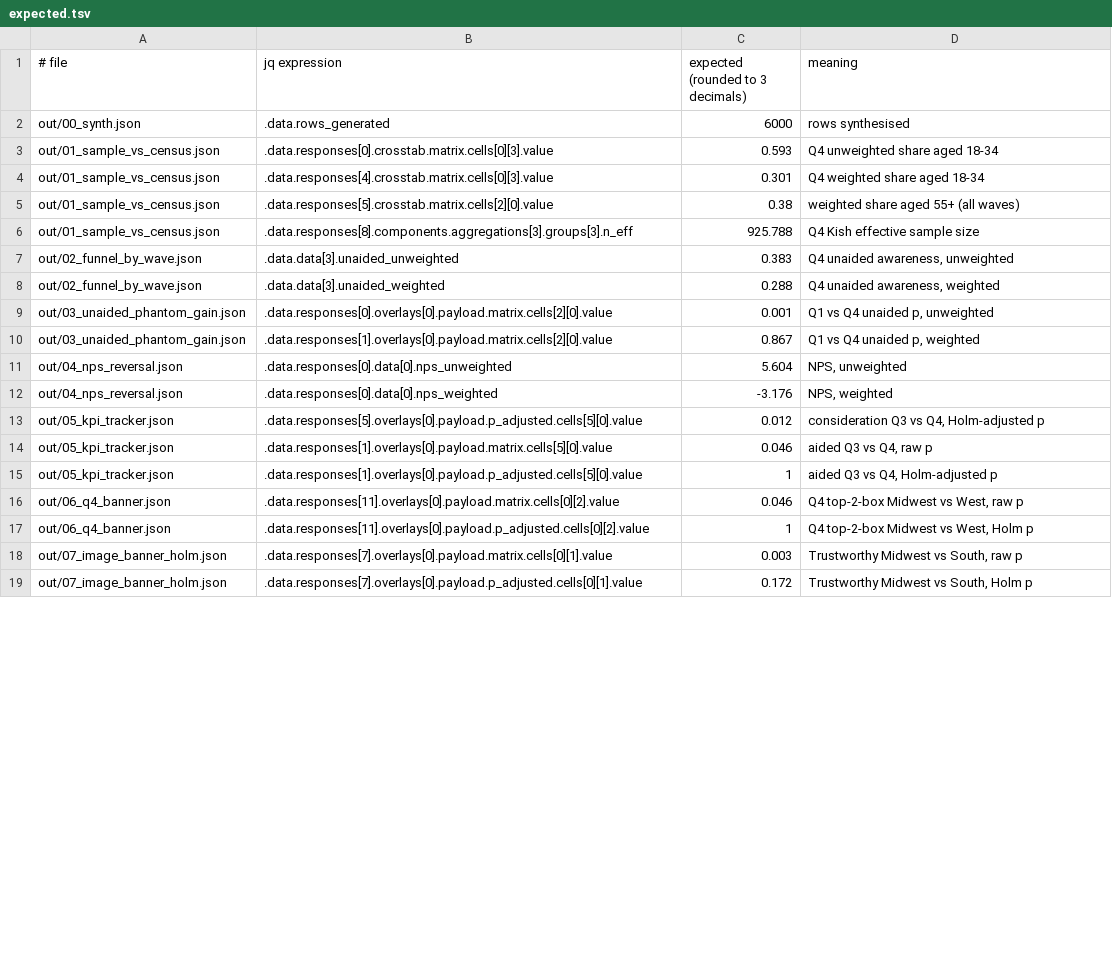
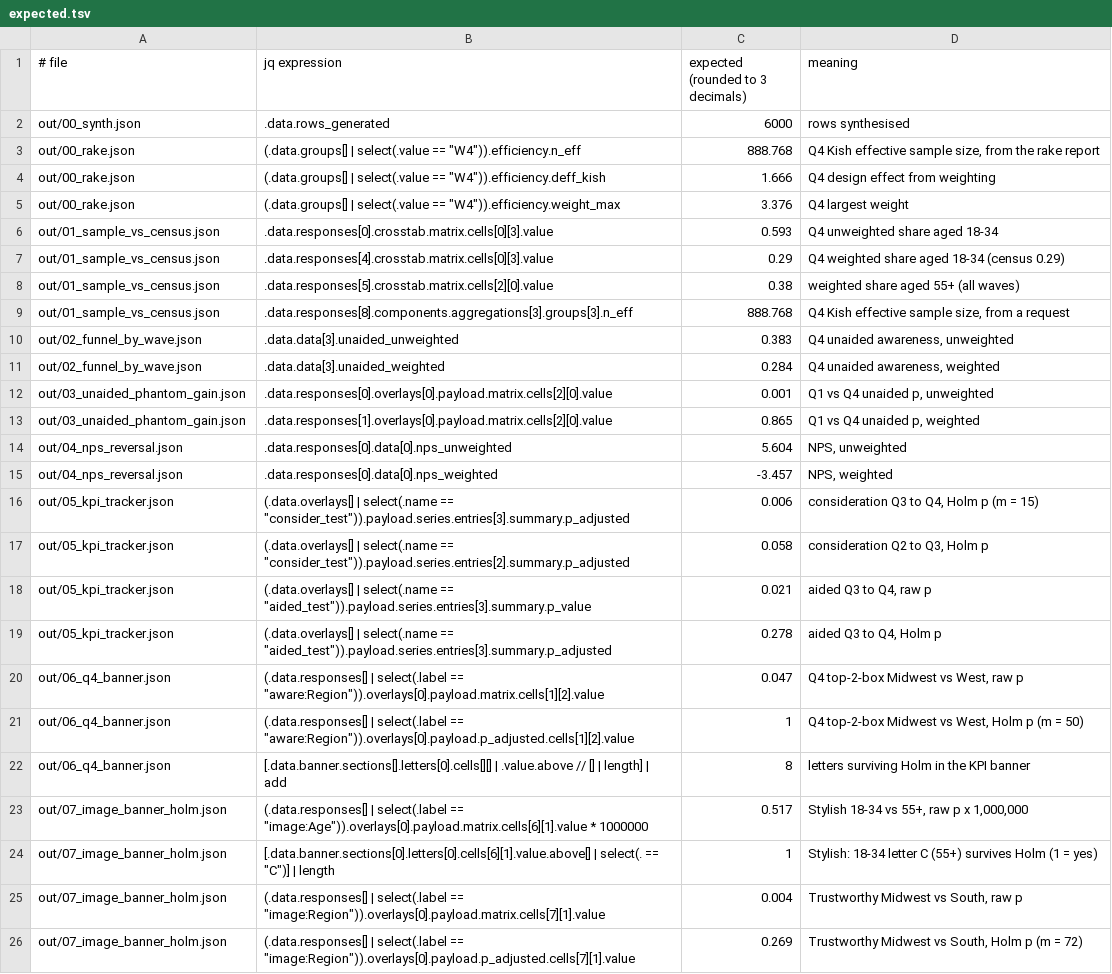
Before and after one commit to frankbardon/pulse-casebook, a TSV file: showcase/brand-tracker/expected.tsv, drawn as a sheet; only a part is shown; the diff covers the shown part only.

```diff
--- a/showcase/brand-tracker/expected.tsv
+++ b/showcase/brand-tracker/expected.tsv
@@ -2,18 +2,25 @@
 out/00_synth.json	.data.rows_generated	6000	rows synthesised
+out/00_rake.json	(.data.groups[] | select(.value == "W4")).efficiency.n_eff	888.768	Q4 Kish effective sample size, from the rake report
+out/00_rake.json	(.data.groups[] | select(.value == "W4")).efficiency.deff_kish	1.666	Q4 design effect from weighting
+out/00_rake.json	(.data.groups[] | select(.value == "W4")).efficiency.weight_max	3.376	Q4 largest weight
 out/01_sample_vs_census.json	.data.responses[0].crosstab.matrix.cells[0][3].value	0.593	Q4 unweighted share aged 18-34
-out/01_sample_vs_census.json	.data.responses[4].crosstab.matrix.cells[0][3].value	0.301	Q4 weighted share aged 18-34
+out/01_sample_vs_census.json	.data.responses[4].crosstab.matrix.cells[0][3].value	0.29	Q4 weighted share aged 18-34 (census 0.29)
 out/01_sample_vs_census.json	.data.responses[5].crosstab.matrix.cells[2][0].value	0.38	weighted share aged 55+ (all waves)
-out/01_sample_vs_census.json	.data.responses[8].components.aggregations[3].groups[3].n_eff	925.788	Q4 Kish effective sample size
+out/01_sample_vs_census.json	.data.responses[8].components.aggregations[3].groups[3].n_eff	888.768	Q4 Kish effective sample size, from a request
 out/02_funnel_by_wave.json	.data.data[3].unaided_unweighted	0.383	Q4 unaided awareness, unweighted
-out/02_funnel_by_wave.json	.data.data[3].unaided_weighted	0.288	Q4 unaided awareness, weighted
+out/02_funnel_by_wave.json	.data.data[3].unaided_weighted	0.284	Q4 unaided awareness, weighted
 out/03_unaided_phantom_gain.json	.data.responses[0].overlays[0].payload.matrix.cells[2][0].value	0.001	Q1 vs Q4 unaided p, unweighted
-out/03_unaided_phantom_gain.json	.data.responses[1].overlays[0].payload.matrix.cells[2][0].value	0.867	Q1 vs Q4 unaided p, weighted
+out/03_unaided_phantom_gain.json	.data.responses[1].overlays[0].payload.matrix.cells[2][0].value	0.865	Q1 vs Q4 unaided p, weighted
 out/04_nps_reversal.json	.data.responses[0].data[0].nps_unweighted	5.604	NPS, unweighted
-out/04_nps_reversal.json	.data.responses[0].data[0].nps_weighted	-3.176	NPS, weighted
-out/05_kpi_tracker.json	.data.responses[5].overlays[0].payload.p_adjusted.cells[5][0].value	0.012	consideration Q3 vs Q4, Holm-adjusted p
-out/05_kpi_tracker.json	.data.responses[1].overlays[0].payload.matrix.cells[5][0].value	0.046	aided Q3 vs Q4, raw p
-out/05_kpi_tracker.json	.data.responses[1].overlays[0].payload.p_adjusted.cells[5][0].value	1	aided Q3 vs Q4, Holm-adjusted p
-out/06_q4_banner.json	.data.responses[11].overlays[0].payload.matrix.cells[0][2].value	0.046	Q4 top-2-box Midwest vs West, raw p
-out/06_q4_banner.json	.data.responses[11].overlays[0].payload.p_adjusted.cells[0][2].value	1	Q4 top-2-box Midwest vs West, Holm p
-out/07_image_banner_holm.json	.data.responses[7].overlays[0].payload.matrix.cells[0][1].value	0.003	Trustworthy Midwest vs South, raw p
-out/07_image_banner_holm.json	.data.responses[7].overlays[0].payload.p_adjusted.cells[0][1].value	0.172	Trustworthy Midwest vs South, Holm p
+out/04_nps_reversal.json	.data.responses[0].data[0].nps_weighted	-3.457	NPS, weighted
+out/05_kpi_tracker.json	(.data.overlays[] | select(.name == "consider_test")).payload.series.entries[3].summary.p_adjusted	0.006	consideration Q3 to Q4, Holm p (m = 15)
+out/05_kpi_tracker.json	(.data.overlays[] | select(.name == "consider_test")).payload.series.entries[2].summary.p_adjusted	0.058	consideration Q2 to Q3, Holm p
+out/05_kpi_tracker.json	(.data.overlays[] | select(.name == "aided_test")).payload.series.entries[3].summary.p_value	0.021	aided Q3 to Q4, raw p
+out/05_kpi_tracker.json	(.data.overlays[] | select(.name == "aided_test")).payload.series.entries[3].summary.p_adjusted	0.278	aided Q3 to Q4, Holm p
+out/06_q4_banner.json	(.data.responses[] | select(.label == "aware:Region")).overlays[0].payload.matrix.cells[1][2].value	0.047	Q4 top-2-box Midwest vs West, raw p
+out/06_q4_banner.json	(.data.responses[] | select(.label == "aware:Region")).overlays[0].payload.p_adjusted.cells[1][2].value	1	Q4 top-2-box Midwest vs West, Holm p (m = 50)
+out/06_q4_banner.json	[.data.banner.sections[].letters[0].cells[][] | .value.above // [] | length] | add	8	letters surviving Holm in the KPI banner
+out/07_image_banner_holm.json	(.data.responses[] | select(.label == "image:Age")).overlays[0].payload.matrix.cells[6][1].value * 1000000	0.517	Stylish 18-34 vs 55+, raw p x 1,000,000
+out/07_image_banner_holm.json	[.data.banner.sections[0].letters[0].cells[6][1].value.above[] | select(. == "C")] | length	1	Stylish: 18-34 letter C (55+) survives Holm (1 = yes)
+out/07_image_banner_holm.json	(.data.responses[] | select(.label == "image:Region")).overlays[0].payload.matrix.cells[7][1].value	0.004	Trustworthy Midwest vs South, raw p
+out/07_image_banner_holm.json	(.data.responses[] | select(.label == "image:Region")).overlays[0].payload.p_adjusted.cells[7][1].value	0.269	Trustworthy Midwest vs South, Holm p (m = 72)
```
Also changed, not shown: 1 added row and 8 edited cells elsewhere in this file, 16 other files.
